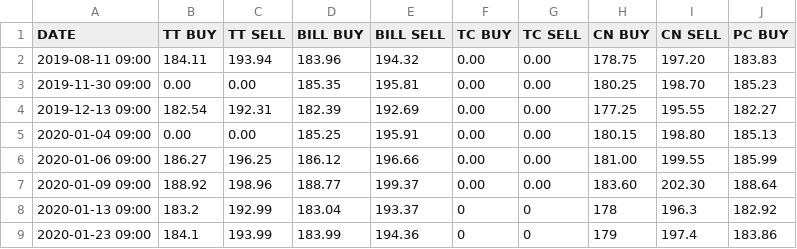
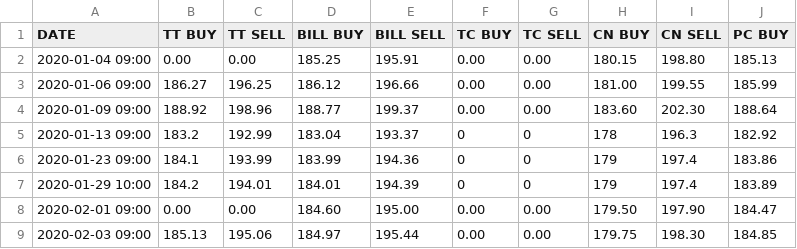
Before and after one commit to sahilgupta/sbi-fx-ratekeeper, a CSV file: csv_files/SBI_REFERENCE_RATES_BHD.csv, drawn as a sheet; only a part is shown; the shorter side is filled out with more unchanged rows; the diff names each change by its address in the sheet, - before the commit and + after, or states it on an @@ line.

Commit message:
Remove the 2019 data.

```diff
--- a/csv_files/SBI_REFERENCE_RATES_BHD.csv
+++ b/csv_files/SBI_REFERENCE_RATES_BHD.csv
-row 2: 2019-08-11 09:00 | 184.11 | 193.94 | 183.96 | 194.32 | 0.00 | 0.00 | 178.75 | 197.20 | 183.83
-row 3: 2019-11-30 09:00 | 0.00 | 0.00 | 185.35 | 195.81 | 0.00 | 0.00 | 180.25 | 198.70 | 185.23
-row 4: 2019-12-13 09:00 | 182.54 | 192.31 | 182.39 | 192.69 | 0.00 | 0.00 | 177.25 | 195.55 | 182.27
```
Also changed, not shown: csv_files/SBI_REFERENCE_RATES_AUD.csv, csv_files/SBI_REFERENCE_RATES_CAD.csv, 24 other files.
